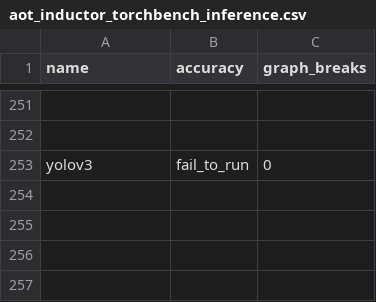
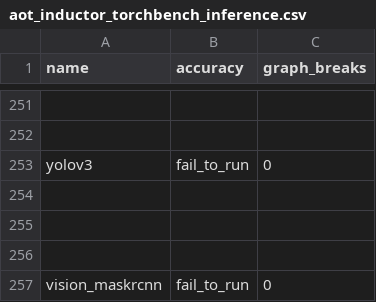
Before and after one commit to sangoi-exe/pytorch, a CSV file: benchmarks/dynamo/ci_expected_accuracy/aot_inductor_torchbench_inference.csv, drawn as a sheet; only a part is shown, gaps mark what is left out; the diff names each change by its address in the sheet, - before the commit and + after, or states it on an @@ line.

Commit message:
Force fp16 for vision_maskrcnn inference (#113110)
For fp16 for maskrcnn inference (doesnt support bf16). Also skip phi_1_5 in training - it OOMs even with batch size 1

Pull Request resolved: https://github.com/pytorch/pytorch/pull/113110
Approved by: https://github.com/xmfan

```diff
--- a/benchmarks/dynamo/ci_expected_accuracy/aot_inductor_torchbench_inference.csv
+++ b/benchmarks/dynamo/ci_expected_accuracy/aot_inductor_torchbench_inference.csv
+row 254: (empty)
+row 255: (empty)
+row 256: (empty)
+row 257: vision_maskrcnn | fail_to_run | 0
```
Also changed, not shown: benchmarks/dynamo/ci_expected_accuracy/inductor_torchbench_inference.csv, 4 other files.
